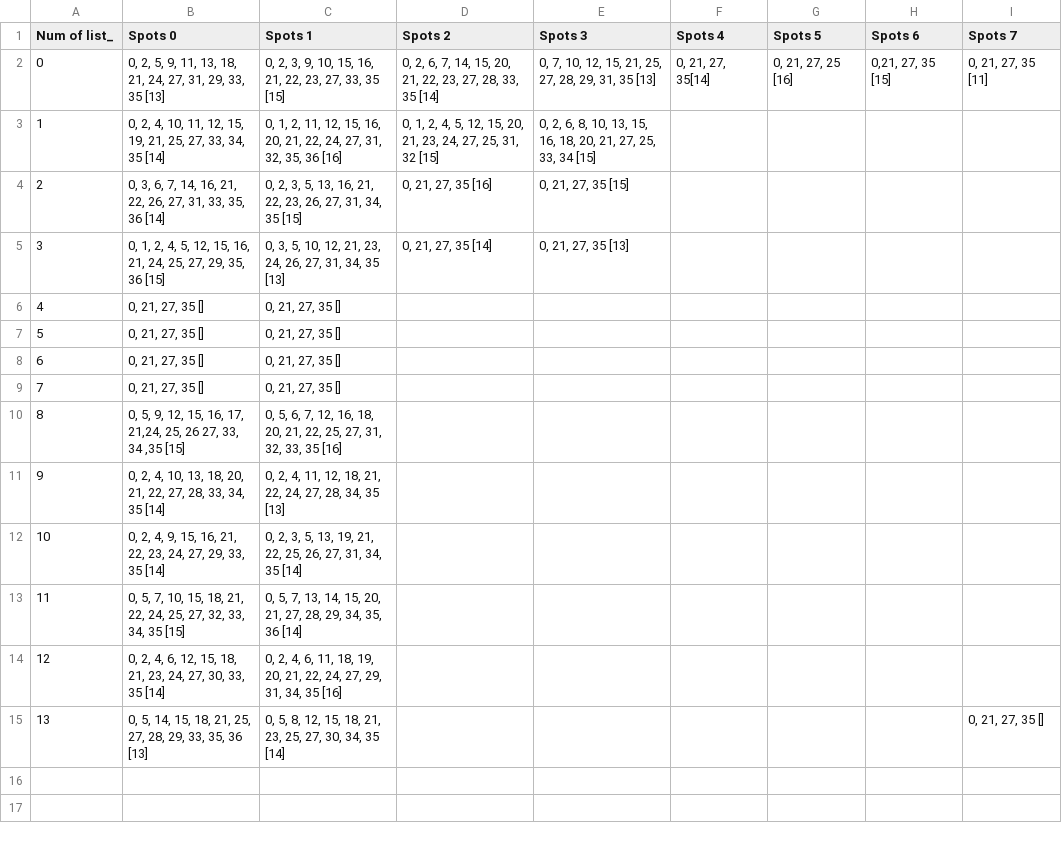
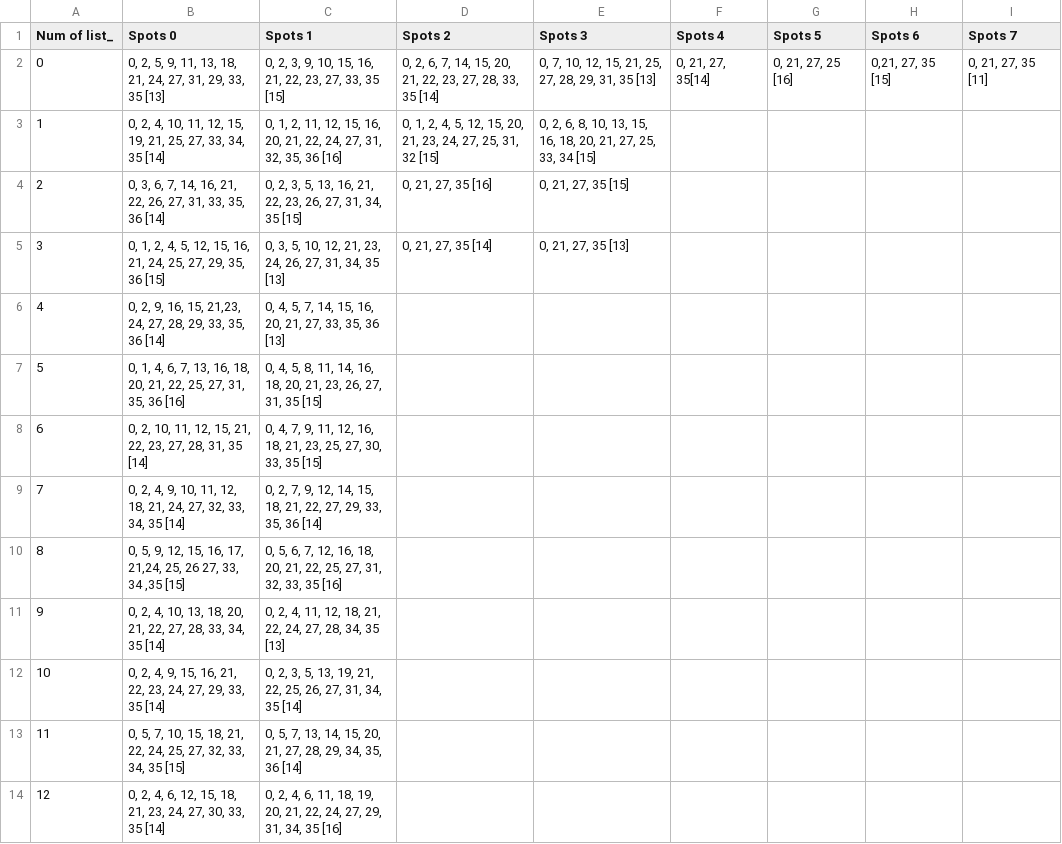
Before and after one commit to KadenFranklin/rockwall, a CSV file: spots.csv, drawn as a sheet; only a part is shown; the shorter side is filled out with more unchanged rows.

Commit message:
finished first 2 rows of spots/holds
6 more to go

```diff
--- a/spots.csv
+++ b/spots.csv
@@ -5,6 +5,6 @@
 3,"0, 1, 2, 4, 5, 12, 15, 16, 21, 24, 25, 27, 29, 35, 36 [15]","0, 3, 5, 10, 12, 21, 23, 24, 26, 27, 31, 34, 35 [13]","0, 21, 27, 35 [14]","0, 21, 27, 35 [13]",,,,
-4,"0, 21, 27, 35 []","0, 21, 27, 35 []",,,,,,
-5,"0, 21, 27, 35 []","0, 21, 27, 35 []",,,,,,
-6,"0, 21, 27, 35 []","0, 21, 27, 35 []",,,,,,
-7,"0, 21, 27, 35 []","0, 21, 27, 35 []",,,,,,
+4,"0, 2, 9, 16, 15, 21,23, 24, 27, 28, 29, 33, 35, 36 [14]","0, 4, 5, 7, 14, 15, 16, 20, 21, 27, 33, 35, 36 [13]",,,,,,
+5,"0, 1, 4, 6, 7, 13, 16, 18, 20, 21, 22, 25, 27, 31, 35, 36 [16]","0, 4, 5, 8, 11, 14, 16, 18, 20, 21, 23, 26, 27, 31, 35 [15]",,,,,,
+6,"0, 2, 10, 11, 12, 15, 21, 22, 23, 27, 28, 31, 35 [14]","0, 4, 7, 9, 11, 12, 16, 18, 21, 23, 25, 27, 30, 33, 35 [15]",,,,,,
+7,"0, 2, 4, 9, 10, 11, 12, 18, 21, 24, 27, 32, 33, 34, 35 [14]","0, 2, 7, 9, 12, 14, 15, 18, 21, 22, 27, 29, 33, 35, 36 [14]",,,,,,
 8,"0,  5, 9, 12, 15, 16, 17, 21,24, 25, 26 27, 33, 34 ,35 [15]","0, 5, 6, 7, 12, 16, 18, 20, 21, 22, 25, 27, 31, 32, 33, 35 [16]",,,,,,
```
Also changed, not shown: holds.csv, 1 other file.
